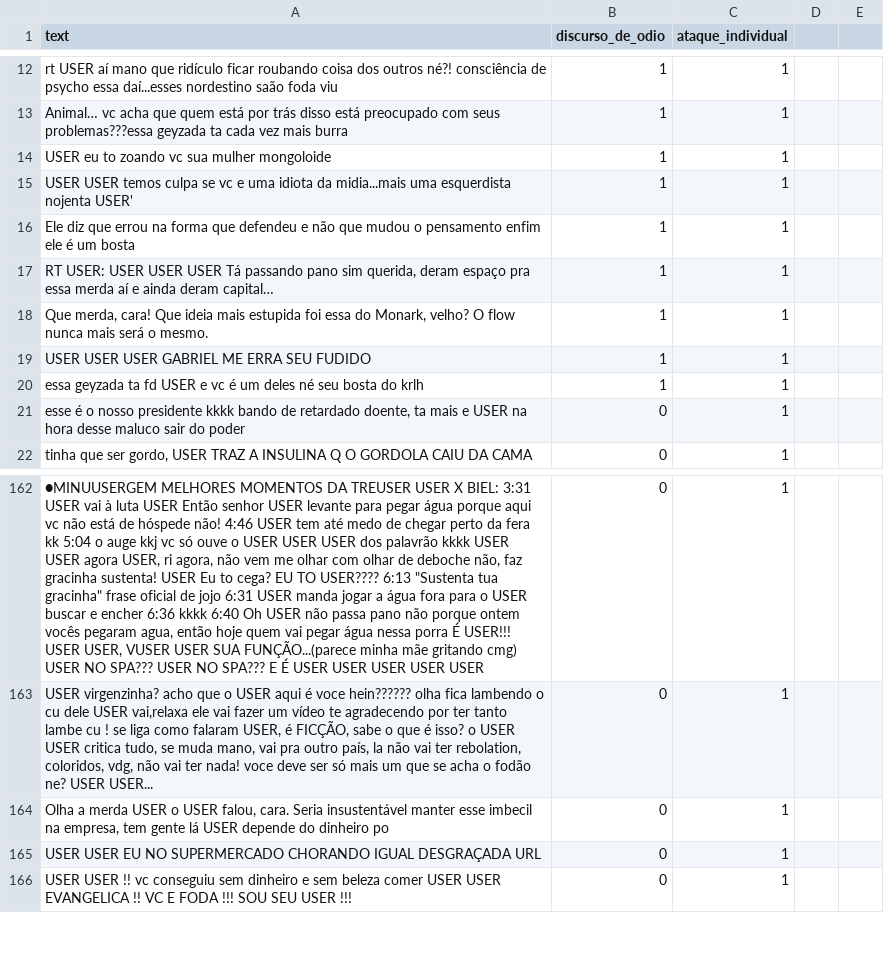
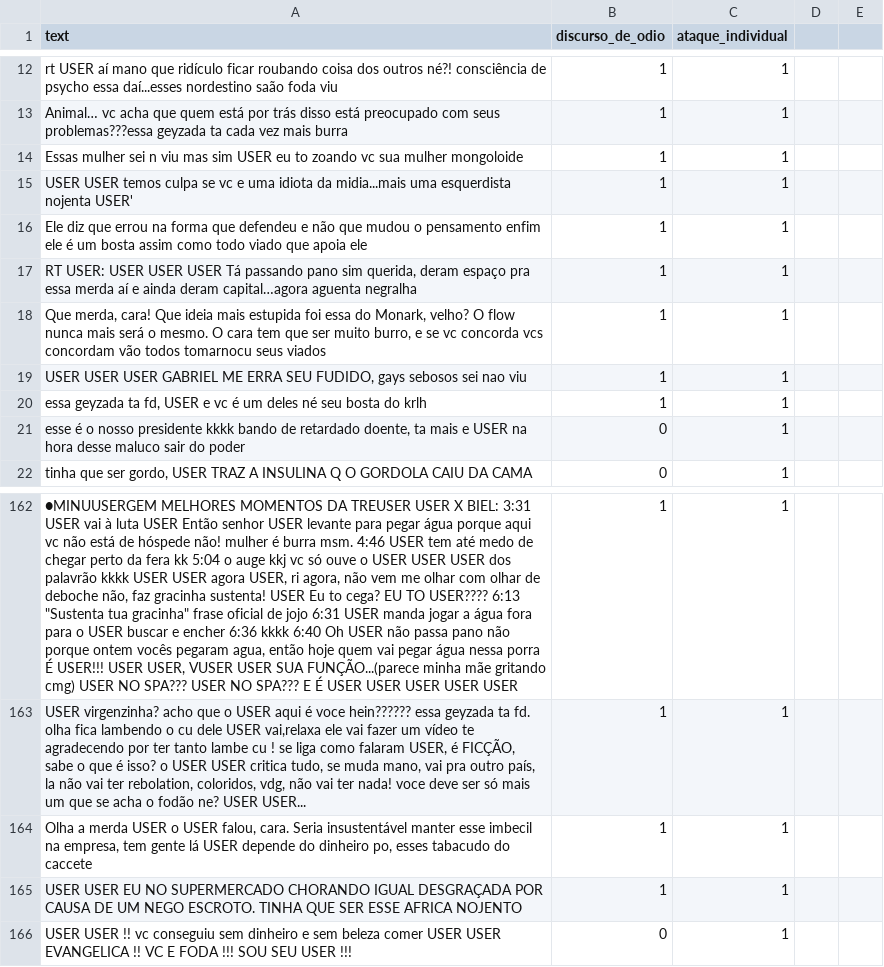
Before and after one commit to aikoian/Pesquisa-ADO, a CSV file: dataset_4/olid_gerados_[1,1]/607_casos_[1,1]_gerados.csv, drawn as a sheet; only a part is shown, gaps mark what is left out; removed rows and columns are numbered as before the commit, all else as after; the diff covers the shown part only; the diff names each change by its address in the sheet, - before the commit and + after, or states it on an @@ line.

Commit message:
Update 607_casos_[1,1]_gerados.csv

```diff
--- a/dataset_4/olid_gerados_[1,1]/607_casos_[1,1]_gerados.csv
+++ b/dataset_4/olid_gerados_[1,1]/607_casos_[1,1]_gerados.csv
-A14 (text): USER eu…
+A14 (text): Essas mulher sei n viu mas sim USER eu…
-A16 (text): …um bosta
+A16 (text): …um bosta assim como todo viado que apoia ele
-A17 (text): …ainda deram capital…
+A17 (text): …ainda deram capital…agora aguenta negralha
-A18 (text): …o mesmo.
+A18 (text): …o mesmo. O cara tem que ser muito burro, e se vc concorda vcs concordam vão todos tomarnocu seus viados
-A19 (text): …ERRA SEU FUDIDO
+A19 (text): …ERRA SEU FUDIDO, gays sebosos sei nao viu
-A20 (text): …geyzada ta fd USER e…
+A20 (text): …geyzada ta fd, USER e…
-A162 (text): …hóspede não! 4:46 USER…
+A162 (text): …hóspede não! mulher é burra msm. 4:46 USER…
-B162:B164 (discurso_de_odio): 0
+B162:B164 (discurso_de_odio): 1
-A163 (text): …voce hein?????? olha fica…
+A163 (text): …voce hein?????? essa geyzada ta fd. olha fica…
-A164 (text): …do dinheiro po
+A164 (text): …do dinheiro po, esses tabacudo do caccete
-row 165: USER USER EU NO SUPERMERCADO CHORANDO IGUAL DESGRAÇADA URL | 0 | 1
+row 165: USER USER EU NO SUPERMERCADO CHORANDO IGUAL DESGRAÇADA POR CAUSA DE UM NEGO ESCROTO. TINHA QUE SER ESSE AFRICA NOJENTO | 1 | 1
```
Also changed, not shown: 11 added rows, 11 removed rows and 20 edited cells elsewhere in this file.
